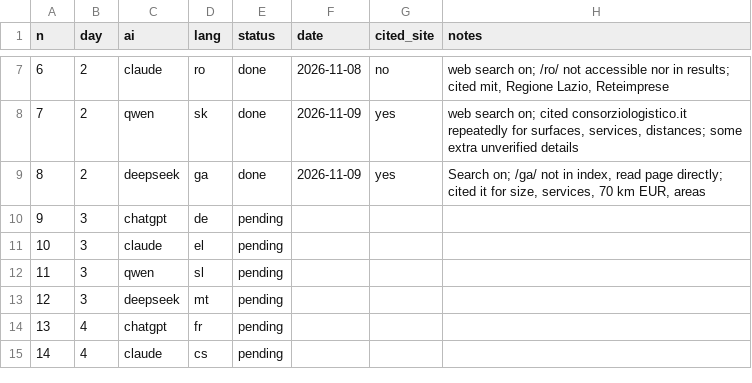
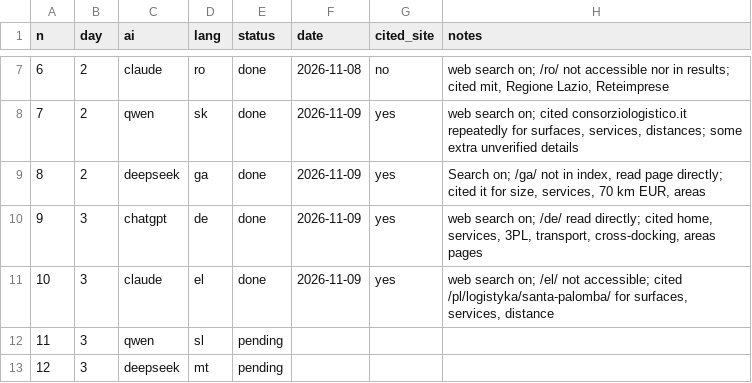
Before and after one commit to fpietrosanti/consorzio-logistico-latina-scalo, a CSV file: marketing/ai-campaign-log.csv, drawn as a sheet; only a part is shown, gaps mark what is left out; the shorter side is filled out with more unchanged rows.

```diff
--- a/marketing/ai-campaign-log.csv
+++ b/marketing/ai-campaign-log.csv
@@ -9,4 +9,4 @@ n,day,ai,lang,status,date,cited_site,notes
 8,2,deepseek,ga,done,2026-11-09,yes,"Search on; /ga/ not in index, read page directly; cited it for size, services, 70 km EUR, areas"
-9,3,chatgpt,de,pending,,,
-10,3,claude,el,pending,,,
+9,3,chatgpt,de,done,2026-11-09,yes,"web search on; /de/ read directly; cited home, services, 3PL, transport, cross-docking, areas pages"
+10,3,claude,el,done,2026-11-09,yes,"web search on; /el/ not accessible; cited /pl/logistyka/santa-palomba/ for surfaces, services, distance"
 11,3,qwen,sl,pending,,,
```
